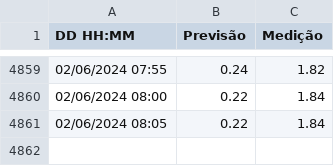
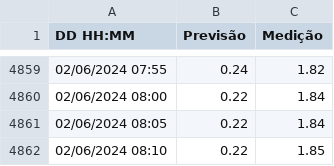
Before and after one commit to luizdavilaf/nivel-lagoa-2, a CSV file: dados.csv, drawn as a sheet; only a part is shown, gaps mark what is left out; the diff names each change by its address in the sheet, - before the commit and + after, or states it on an @@ line.

```diff
--- a/dados.csv
+++ b/dados.csv
+row 4862: 02/06/2024 08:10 | 0.22 | 1.85
```
Also changed, not shown: 1 other file.
